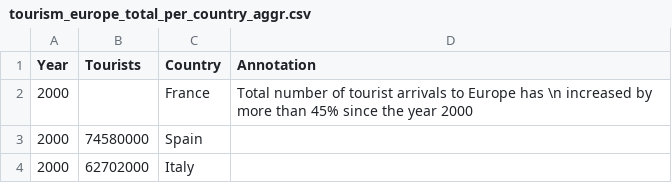
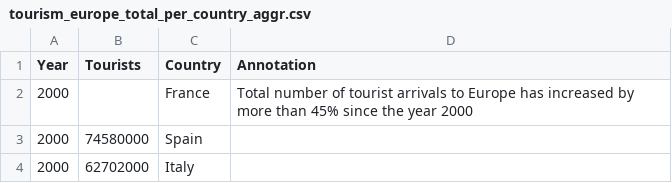
Before and after one commit to VladislavPikulin/FIT3179, a CSV file: Work/Assignment_2/data/modified/tourism_europe_total_per_country_aggr.csv, drawn as a sheet; only a part is shown.

Commit message:
removed \n

```diff
--- a/Work/Assignment_2/data/modified/tourism_europe_total_per_country_aggr.csv
+++ b/Work/Assignment_2/data/modified/tourism_europe_total_per_country_aggr.csv
@@ -1,3 +1,3 @@
 Year,Tourists,Country,Annotation
-2000,,France,Total number of tourist arrivals to Europe has \n increased by more than 45% since the year 2000
+2000,,France,Total number of tourist arrivals to Europe has increased by more than 45% since the year 2000
 2000,74580000,Spain,
```
